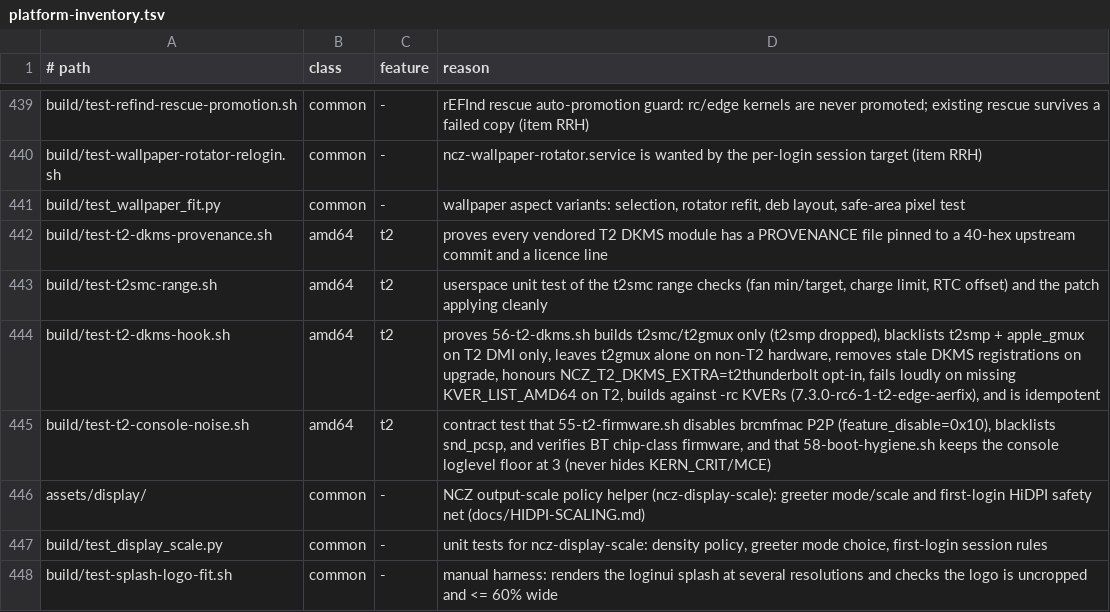
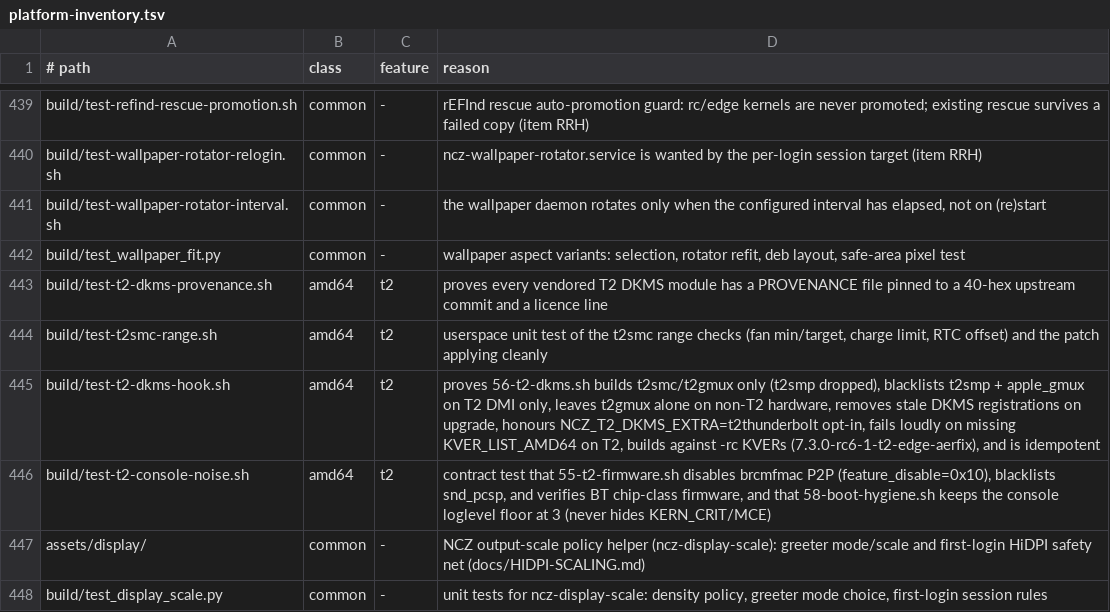
Before and after one commit to ncz-os/cix-installer, a TSV file: docs/platform-inventory.tsv, drawn as a sheet; only a part is shown, gaps mark what is left out; the shorter side is filled out with more unchanged rows; the diff names each change by its address in the sheet, - before the commit and + after, or states it on an @@ line.

Commit message:
fix(post-install): rotate wallpaper on interval, not on daemon restart
ncz-wallpaper-daemon ran `ncz-wallpaper-rotate` as its very first action, so
every login, every session restart and every spin of a crash loop (the O6N
shell crash loop) changed the wallpaper. The daemon is started/restarted on
each login by the systemd --user unit and by ncz-wallpaper-session-ready.

Persist the time of the last rotation to
$XDG_STATE_HOME/ncz-wallpaper/last-rotate (atomic write) and rotate on start
only when that record is absent (a brand-new user) or the configured interval
has genuinely elapsed. Corrupt, leading-zero or future timestamps count as
elapsed, so bad state can never block rotation forever; rotate-enabled=0 is
honoured; nothing changes once the interval has elapsed. The start-up aspect
re-fit is unchanged (it fits the current image and is a no-op when the image
did not change).

Add build/test-wallpaper-rotator-interval.sh: it runs the real daemon heredoc
against a fake frozen clock and a counting fake rotator (restart inside the
interval -> 0, after -> 1, missing/corrupt/future -> 1, disabled -> 0) with a
pre-fix self-check; wire it into `make parity`, add the platform-inventory
LINT-COVER row and document the behaviour.

```diff
--- a/docs/platform-inventory.tsv
+++ b/docs/platform-inventory.tsv
+row 441: build/test-wallpaper-rotator-interval.sh | common | - | the wallpaper daemon rotates only when the configured interval has elapsed, not on (re)start
```
Also changed, not shown: 5 other files.
